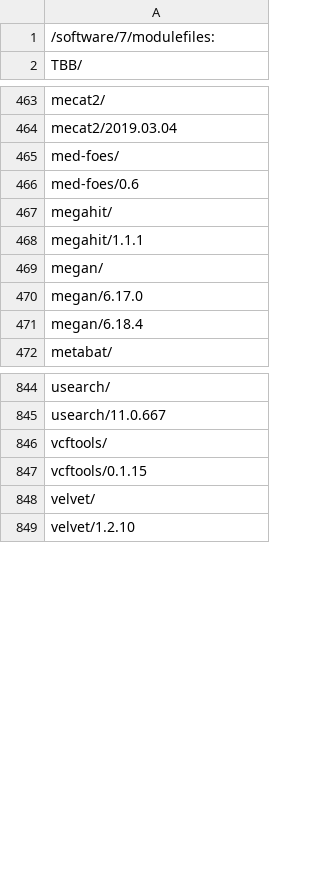
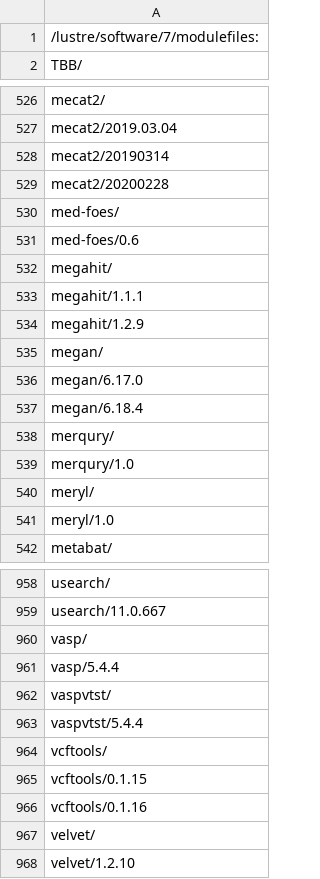
Before and after one commit to 18F/uswds-jekyll, a CSV file: _data/applications.csv, drawn as a sheet; only a part is shown, gaps mark what is left out; the diff covers the shown part only.

Commit message:
updated Ceres software list

```diff
--- a/_data/applications.csv
+++ b/_data/applications.csv
@@ -1,2 +1,2 @@
-/software/7/modulefiles:
+/lustre/software/7/modulefiles:
 TBB/
@@ -464,2 +527,4 @@ mecat2/
 mecat2/2019.03.04
+mecat2/20190314
+mecat2/20200228
 med-foes/
@@ -468,2 +533,3 @@ megahit/
 megahit/1.1.1
+megahit/1.2.9
 megan/
@@ -471,2 +537,6 @@ megan/6.17.0
 megan/6.18.4
+merqury/
+merqury/1.0
+meryl/
+meryl/1.0
 metabat/
@@ -845,4 +959,9 @@ usearch/
 usearch/11.0.667
+vasp/
+vasp/5.4.4
+vaspvtst/
+vaspvtst/5.4.4
 vcftools/
 vcftools/0.1.15
+vcftools/0.1.16
 velvet/
```
Also changed, not shown: 108 added rows and 3 edited cells elsewhere in this file, _data/applications-parsed.csv, 2 other files.
